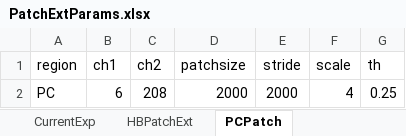
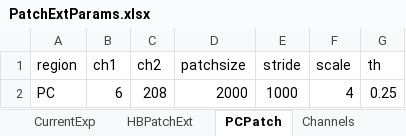
Before and after one commit to andres87sg/GBM_scripts, an Excel workbook: PatchExtractionPy/PatchExtParams.xlsx, sheet PCPatch, drawn as a sheet; values as stored, in another font and other column widths than the file's, no borders; the diff names each change by its address in the sheet, - before the commit and + after, or states it on an @@ line.

```diff
--- a/PatchExtractionPy/PatchExtParams.xlsx (sheet PCPatch)
+++ b/PatchExtractionPy/PatchExtParams.xlsx (sheet PCPatch)
+sheet tab: Channels
-E2 (stride): 2000
+E2 (stride): 1000
```
Also changed, not shown: 2 other files.
